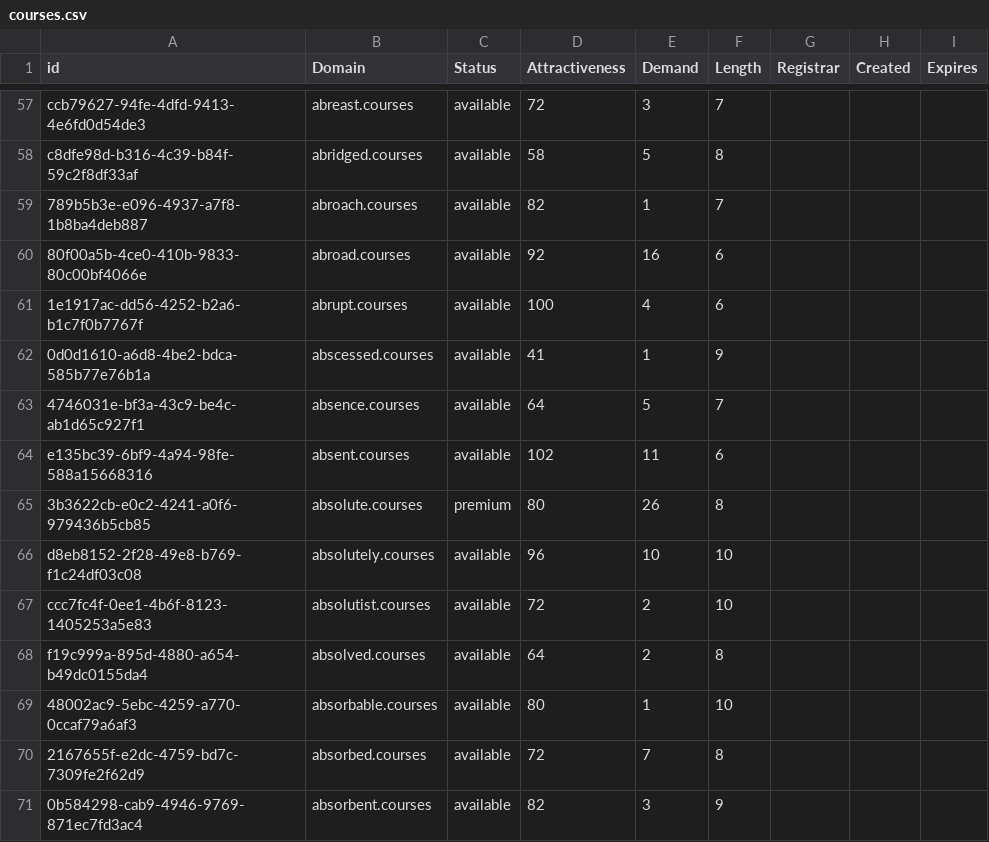
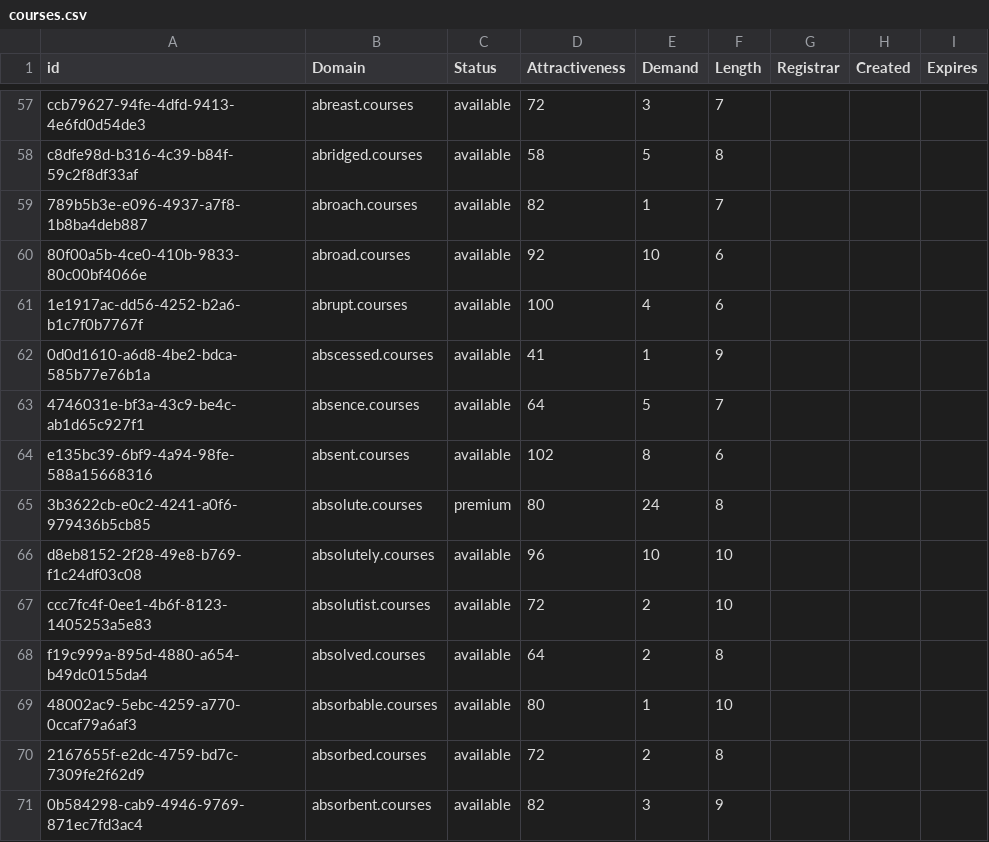
Before and after one commit to UniqueDomains/courses-oneword-domains, a CSV file: courses.csv, drawn as a sheet; only a part is shown, gaps mark what is left out; the diff covers the shown part only.

Commit message:
Domains update

```diff
--- a/courses.csv
+++ b/courses.csv
@@ -59,3 +59,3 @@ c8dfe98d-b316-4c39-b84f-59c2f8df33af,abridged.courses,available,58,5,8,,,
 789b5b3e-e096-4937-a7f8-1b8ba4deb887,abroach.courses,available,82,1,7,,,
-80f00a5b-4ce0-410b-9833-80c00bf4066e,abroad.courses,available,92,16,6,,,
+80f00a5b-4ce0-410b-9833-80c00bf4066e,abroad.courses,available,92,10,6,,,
 1e1917ac-dd56-4252-b2a6-b1c7f0b7767f,abrupt.courses,available,100,4,6,,,
@@ -63,4 +63,4 @@ c8dfe98d-b316-4c39-b84f-59c2f8df33af,abridged.courses,available,58,5,8,,,
 4746031e-bf3a-43c9-be4c-ab1d65c927f1,absence.courses,available,64,5,7,,,
-e135bc39-6bf9-4a94-98fe-588a15668316,absent.courses,available,102,11,6,,,
-3b3622cb-e0c2-4241-a0f6-979436b5cb85,absolute.courses,premium,80,26,8,,,
+e135bc39-6bf9-4a94-98fe-588a15668316,absent.courses,available,102,8,6,,,
+3b3622cb-e0c2-4241-a0f6-979436b5cb85,absolute.courses,premium,80,24,8,,,
 d8eb8152-2f28-49e8-b769-f1c24df03c08,absolutely.courses,available,96,10,10,,,
@@ -69,3 +69,3 @@ f19c999a-895d-4880-a654-b49dc0155da4,absolved.courses,available,64,2,8,,,
 48002ac9-5ebc-4259-a770-0ccaf79a6af3,absorbable.courses,available,80,1,10,,,
-2167655f-e2dc-4759-bd7c-7309fe2f62d9,absorbed.courses,available,72,7,8,,,
+2167655f-e2dc-4759-bd7c-7309fe2f62d9,absorbed.courses,available,72,2,8,,,
 0b584298-cab9-4946-9769-871ec7fd3ac4,absorbent.courses,available,82,3,9,,,
```
Also changed, not shown: 39 edited cells elsewhere in this file, 2 other files.
